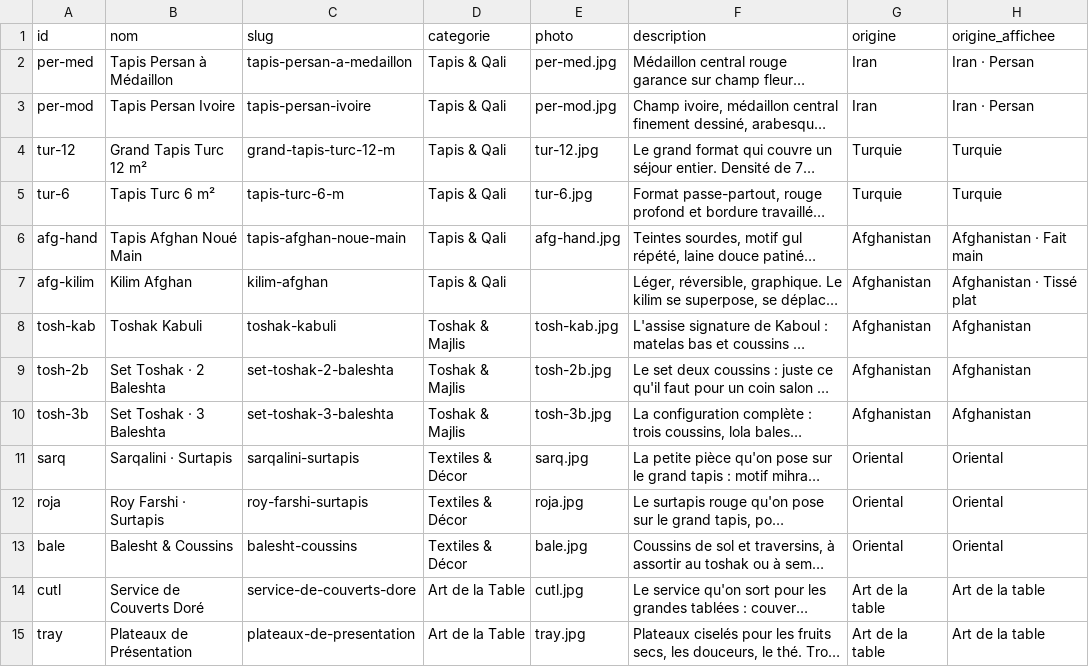
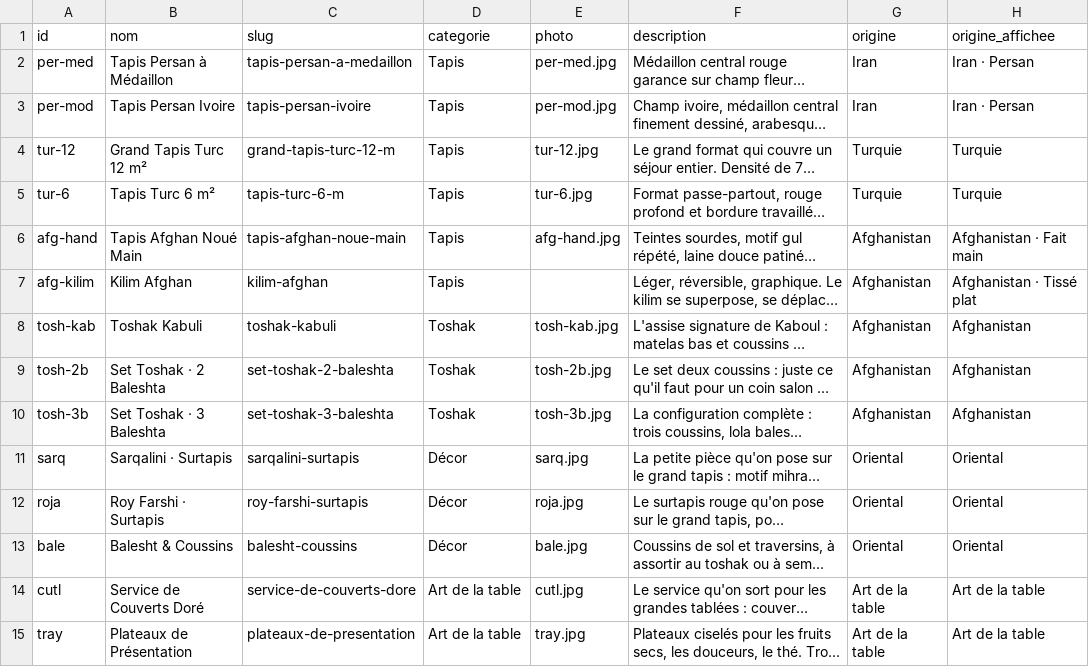
Before and after one commit to mezianemeftah/kaboul_house, a CSV file: content/catalogue-client/produits.csv, drawn as a sheet; only a part is shown; long unchanged cells end in …; the diff covers the shown part only; the diff names each change by its address in the sheet, - before the commit and + after, or states it on an @@ line.

```diff
--- a/content/catalogue-client/produits.csv
+++ b/content/catalogue-client/produits.csv
-D2:D7 (categorie): Tapis & Qali
+D2:D7 (categorie): Tapis
-D8:D10 (categorie): Toshak & Majlis
+D8:D10 (categorie): Toshak
-D11:D13 (categorie): Textiles & Décor
+D11:D13 (categorie): Décor
-D14:D15 (categorie): Art de la Table
+D14:D15 (categorie): Art de la table
```
Also changed, not shown: 42 edited cells elsewhere in this file, 6 other files.
